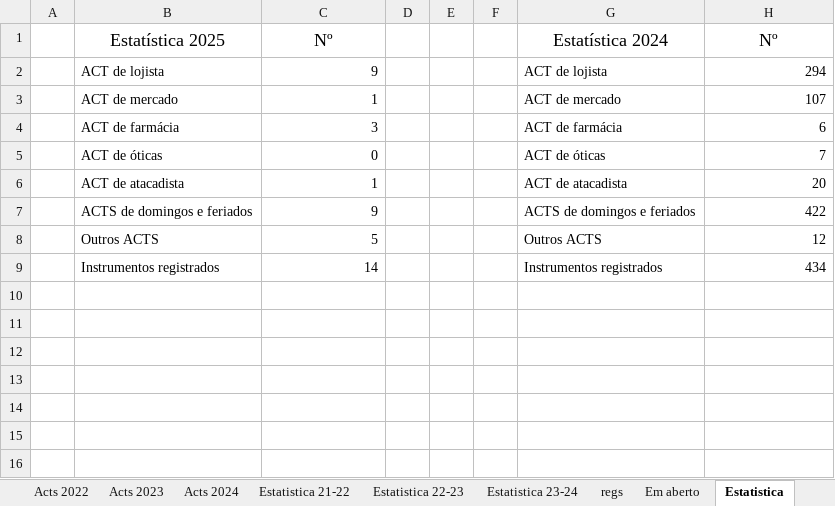
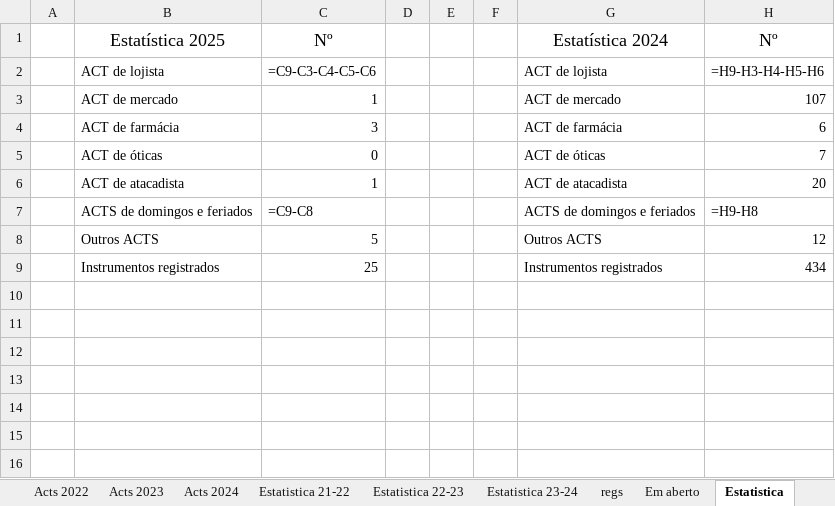
Before and after one commit to HlDANN/actsdist, an Excel workbook: regs.xlsx, sheet Estatistica, drawn as a sheet; only a part is shown; values as stored, in another font and other column widths than the file's, no borders; formulas without a stored value are shown as written; charts and pictures not drawn; the diff names each change by its address in the sheet, - before the commit and + after, or states it on an @@ line.

```diff
--- a/regs.xlsx (sheet Estatistica)
+++ b/regs.xlsx (sheet Estatistica)
-C2: 9
+C2: =C9-C3-C4-C5-C6
-H2: 294
+H2: =H9-H3-H4-H5-H6
-C7: 9
+C7: =C9-C8
-H7: 422
+H7: =H9-H8
-C9: 14
+C9: 25
```
Also changed, not shown: sheet Em aberto, sheet regs, sheet Acts 2021, sheet Estatistica 23-24, sheet Estatistica 22-23, formulas that keep their value, hidden cells, charts or pictures, 1 other file.
